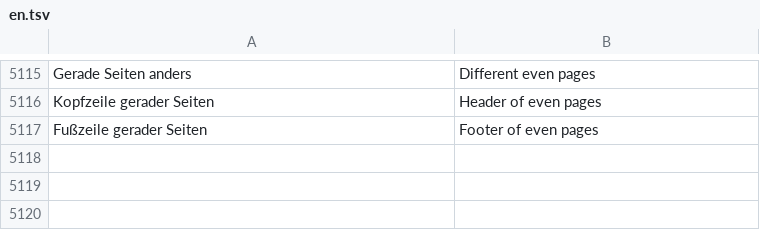
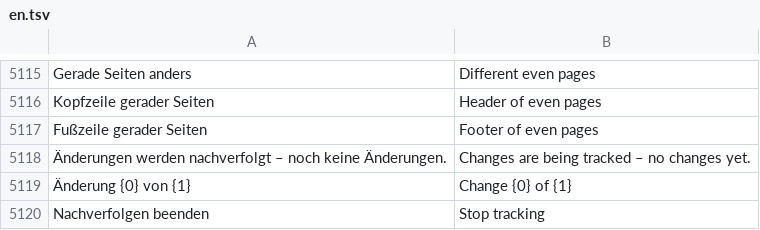
Before and after one commit to ADEU-TUD/ADEU-Harness, a TSV file: app/src/main/resources/i18n/en.tsv, drawn as a sheet; only a part is shown, gaps mark what is left out; the diff names each change by its address in the sheet, - before the commit and + after, or states it on an @@ line.

```diff
--- a/app/src/main/resources/i18n/en.tsv
+++ b/app/src/main/resources/i18n/en.tsv
+row 5118: Änderungen werden nachverfolgt – noch keine Änderungen. | Changes are being tracked – no changes yet.
+row 5119: Änderung {0} von {1} | Change {0} of {1}
+row 5120: Nachverfolgen beenden | Stop tracking
```
Also changed, not shown: 6 other files.
